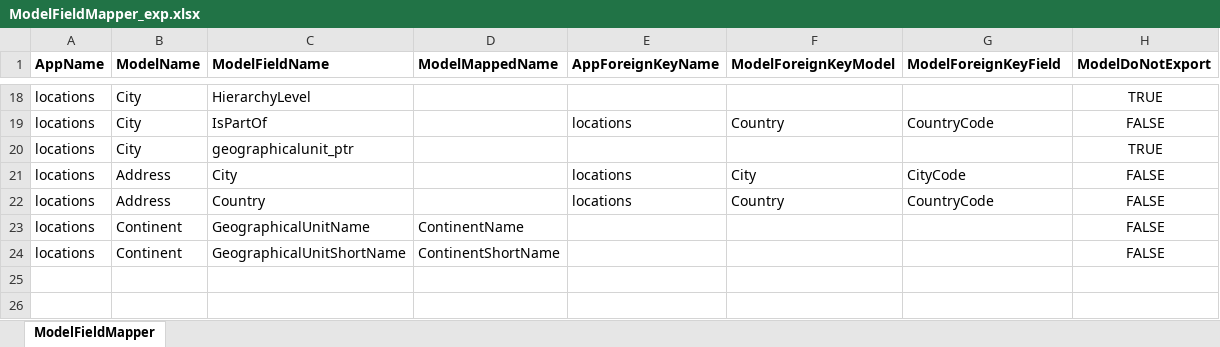
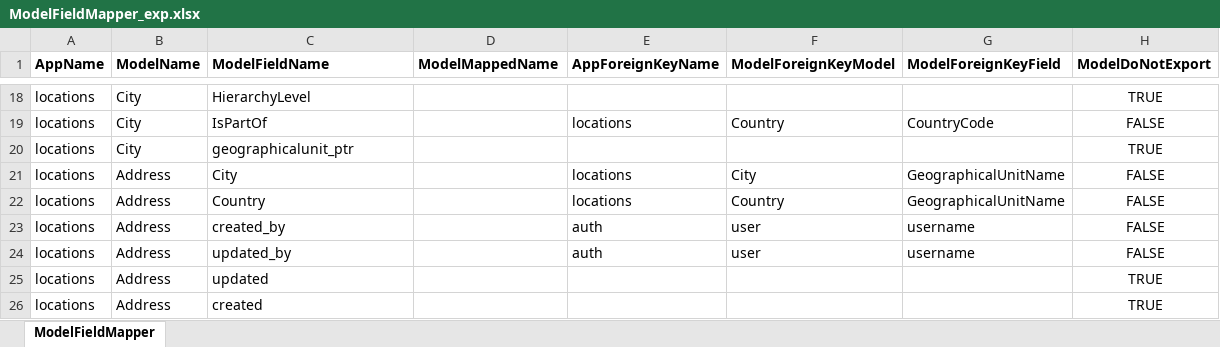
Before and after one commit to Reshandre/boxvaldb, an Excel workbook: src/dataloaddump/param/ModelFieldMapper_exp.xlsx, sheet ModelFieldMapper, drawn as a sheet; only a part is shown, gaps mark what is left out; values as stored, in another font and other column widths than the file's, no borders; removed rows and columns are numbered as before the commit, all else as after; the diff names each change by its address in the sheet, - before the commit and + after, or states it on an @@ line.

```diff
--- a/src/dataloaddump/param/ModelFieldMapper_exp.xlsx (sheet ModelFieldMapper)
+++ b/src/dataloaddump/param/ModelFieldMapper_exp.xlsx (sheet ModelFieldMapper)
-G21 (ModelForeignKeyField): CityCode
+G21 (ModelForeignKeyField): GeographicalUnitName
-G22 (ModelForeignKeyField): CountryCode
+G22 (ModelForeignKeyField): GeographicalUnitName
-row 23: locations | Continent | GeographicalUnitName | ContinentName |  |  |  | FALSE
-row 24: locations | Continent | GeographicalUnitShortName | ContinentShortName |  |  |  | FALSE
+row 23: locations | Address | created_by |  | auth | user | username | FALSE
+row 24: locations | Address | updated_by |  | auth | user | username | FALSE
+row 25: locations | Address | updated |  |  |  |  | TRUE
+row 26: locations | Address | created |  |  |  |  | TRUE
```
Also changed, not shown: src/dataloaddump/param/ModelFieldMapper.xlsx, 12 other files.
